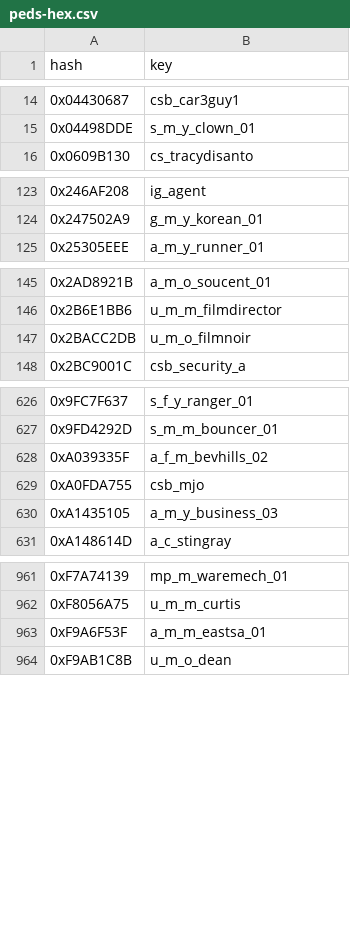
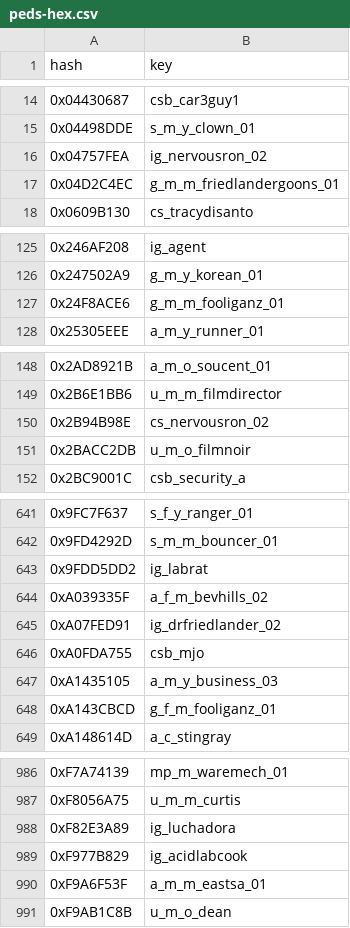
Before and after one commit to calamity-inc/gta-v-joaat-hash-db, a CSV file: out/peds-hex.csv, drawn as a sheet; only a part is shown, gaps mark what is left out; the diff covers the shown part only; the diff names each change by its address in the sheet, - before the commit and + after, or states it on an @@ line.

```diff
--- a/out/peds-hex.csv
+++ b/out/peds-hex.csv
+row 16: 0x04757FEA | ig_nervousron_02
+row 17: 0x04D2C4EC | g_m_m_friedlandergoons_01
+row 127: 0x24F8ACE6 | g_m_m_fooliganz_01
+row 150: 0x2B94B98E | cs_nervousron_02
+row 643: 0x9FDD5DD2 | ig_labrat
+row 645: 0xA07FED91 | ig_drfriedlander_02
+row 648: 0xA143CBCD | g_f_m_fooliganz_01
+row 988: 0xF82E3A89 | ig_luchadora
+row 989: 0xF977B829 | ig_acidlabcook
```
Also changed, not shown: 18 added rows elsewhere in this file, out/peds-dec_signed.csv, out/peds-dec_unsigned.csv, 4 other files.
